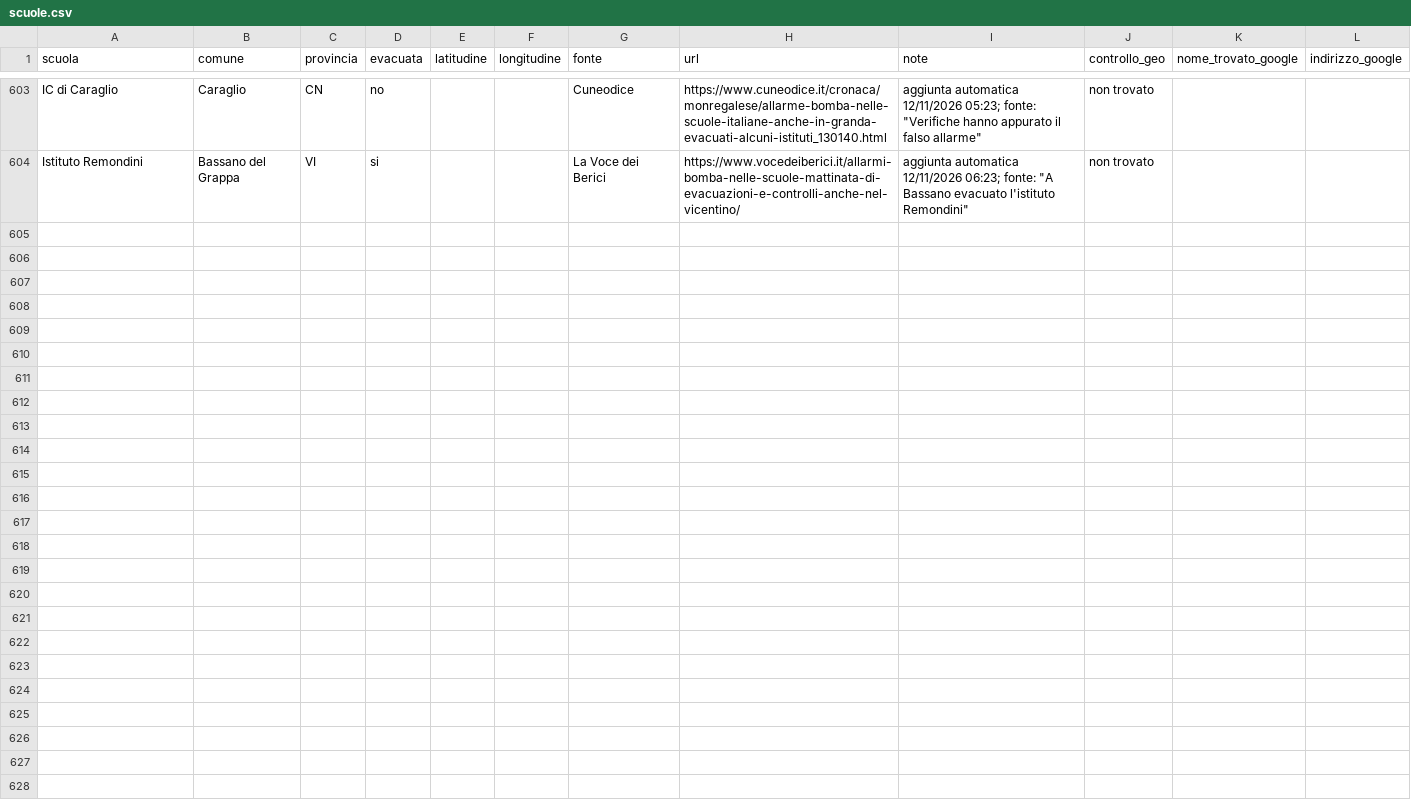
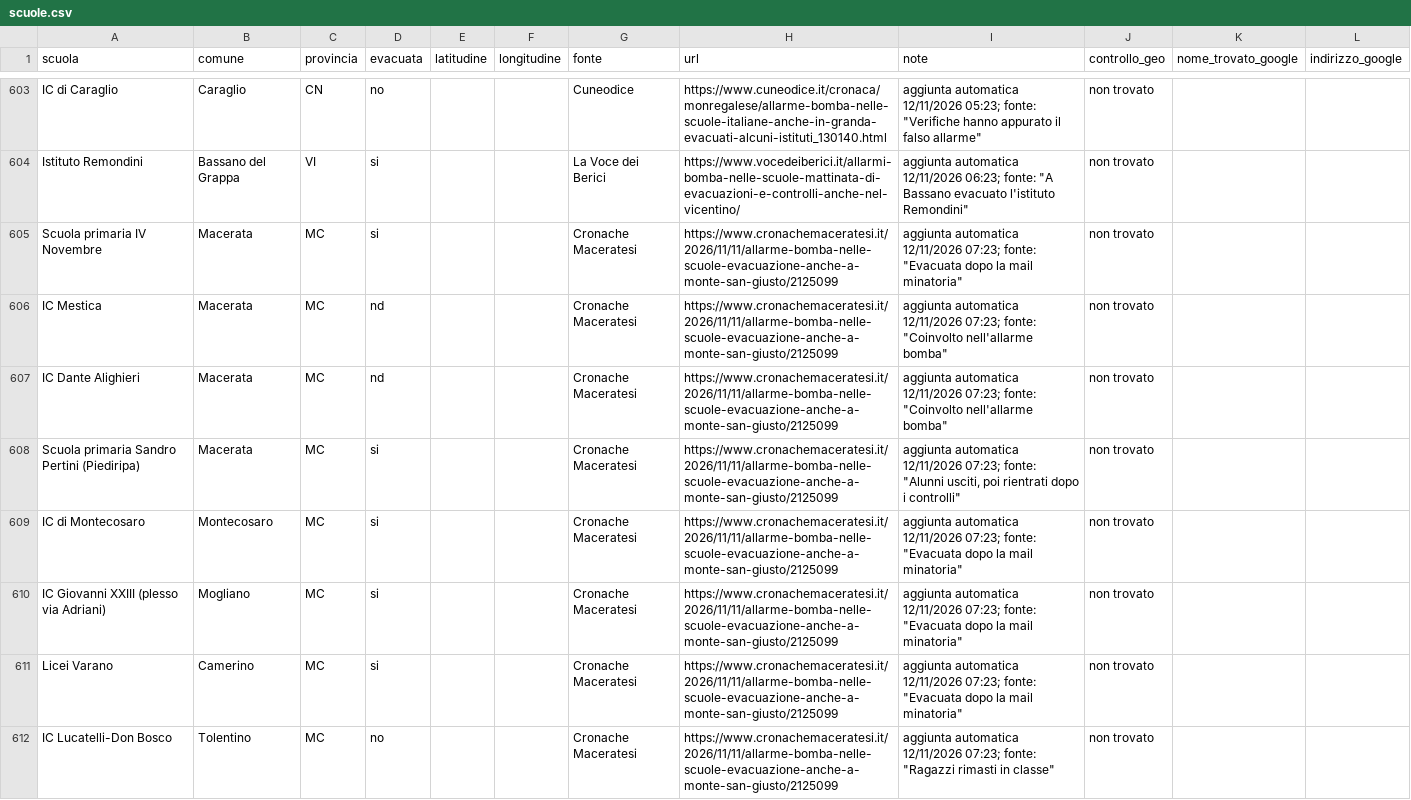
Before and after one commit to lorenzobuonarosa/allarme-bomba, a CSV file: data/scuole.csv, drawn as a sheet; only a part is shown, gaps mark what is left out; the diff covers the shown part only.

```diff
--- a/data/scuole.csv
+++ b/data/scuole.csv
@@ -604 +604,9 @@ IC di Caraglio;Caraglio;CN;no;;;Cuneodice;https://www.cuneodice.it/cronaca/monre
 Istituto Remondini;Bassano del Grappa;VI;si;;;La Voce dei Berici;https://www.vocedeiberici.it/allarmi-bomba-nelle-scuole-mattinata-di-evacuazioni-e-controlli-anche-nel-vicentino/;"aggiunta automatica 12/11/2026 06:23; fonte: ""A Bassano evacuato l'istituto Remondini""";non trovato;;
+Scuola primaria IV Novembre;Macerata;MC;si;;;Cronache Maceratesi;https://www.cronachemaceratesi.it/2026/11/11/allarme-bomba-nelle-scuole-evacuazione-anche-a-monte-san-giusto/2125099;"aggiunta automatica 12/11/2026 07:23; fonte: ""Evacuata dopo la mail minatoria""";non trovato;;
+IC Mestica;Macerata;MC;nd;;;Cronache Maceratesi;https://www.cronachemaceratesi.it/2026/11/11/allarme-bomba-nelle-scuole-evacuazione-anche-a-monte-san-giusto/2125099;"aggiunta automatica 12/11/2026 07:23; fonte: ""Coinvolto nell'allarme bomba""";non trovato;;
+IC Dante Alighieri;Macerata;MC;nd;;;Cronache Maceratesi;https://www.cronachemaceratesi.it/2026/11/11/allarme-bomba-nelle-scuole-evacuazione-anche-a-monte-san-giusto/2125099;"aggiunta automatica 12/11/2026 07:23; fonte: ""Coinvolto nell'allarme bomba""";non trovato;;
+Scuola primaria Sandro Pertini (Piediripa);Macerata;MC;si;;;Cronache Maceratesi;https://www.cronachemaceratesi.it/2026/11/11/allarme-bomba-nelle-scuole-evacuazione-anche-a-monte-san-giusto/2125099;"aggiunta automatica 12/11/2026 07:23; fonte: ""Alunni usciti, poi rientrati dopo i controlli""";non trovato;;
+IC di Montecosaro;Montecosaro;MC;si;;;Cronache Maceratesi;https://www.cronachemaceratesi.it/2026/11/11/allarme-bomba-nelle-scuole-evacuazione-anche-a-monte-san-giusto/2125099;"aggiunta automatica 12/11/2026 07:23; fonte: ""Evacuata dopo la mail minatoria""";non trovato;;
+IC Giovanni XXIII (plesso via Adriani);Mogliano;MC;si;;;Cronache Maceratesi;https://www.cronachemaceratesi.it/2026/11/11/allarme-bomba-nelle-scuole-evacuazione-anche-a-monte-san-giusto/2125099;"aggiunta automatica 12/11/2026 07:23; fonte: ""Evacuata dopo la mail minatoria""";non trovato;;
+Licei Varano;Camerino;MC;si;;;Cronache Maceratesi;https://www.cronachemaceratesi.it/2026/11/11/allarme-bomba-nelle-scuole-evacuazione-anche-a-monte-san-giusto/2125099;"aggiunta automatica 12/11/2026 07:23; fonte: ""Evacuata dopo la mail minatoria""";non trovato;;
+IC Lucatelli-Don Bosco;Tolentino;MC;no;;;Cronache Maceratesi;https://www.cronachemaceratesi.it/2026/11/11/allarme-bomba-nelle-scuole-evacuazione-anche-a-monte-san-giusto/2125099;"aggiunta automatica 12/11/2026 07:23; fonte: ""Ragazzi rimasti in classe""";non trovato;;
```
Also changed, not shown: 8 added rows elsewhere in this file, 2 other files.
